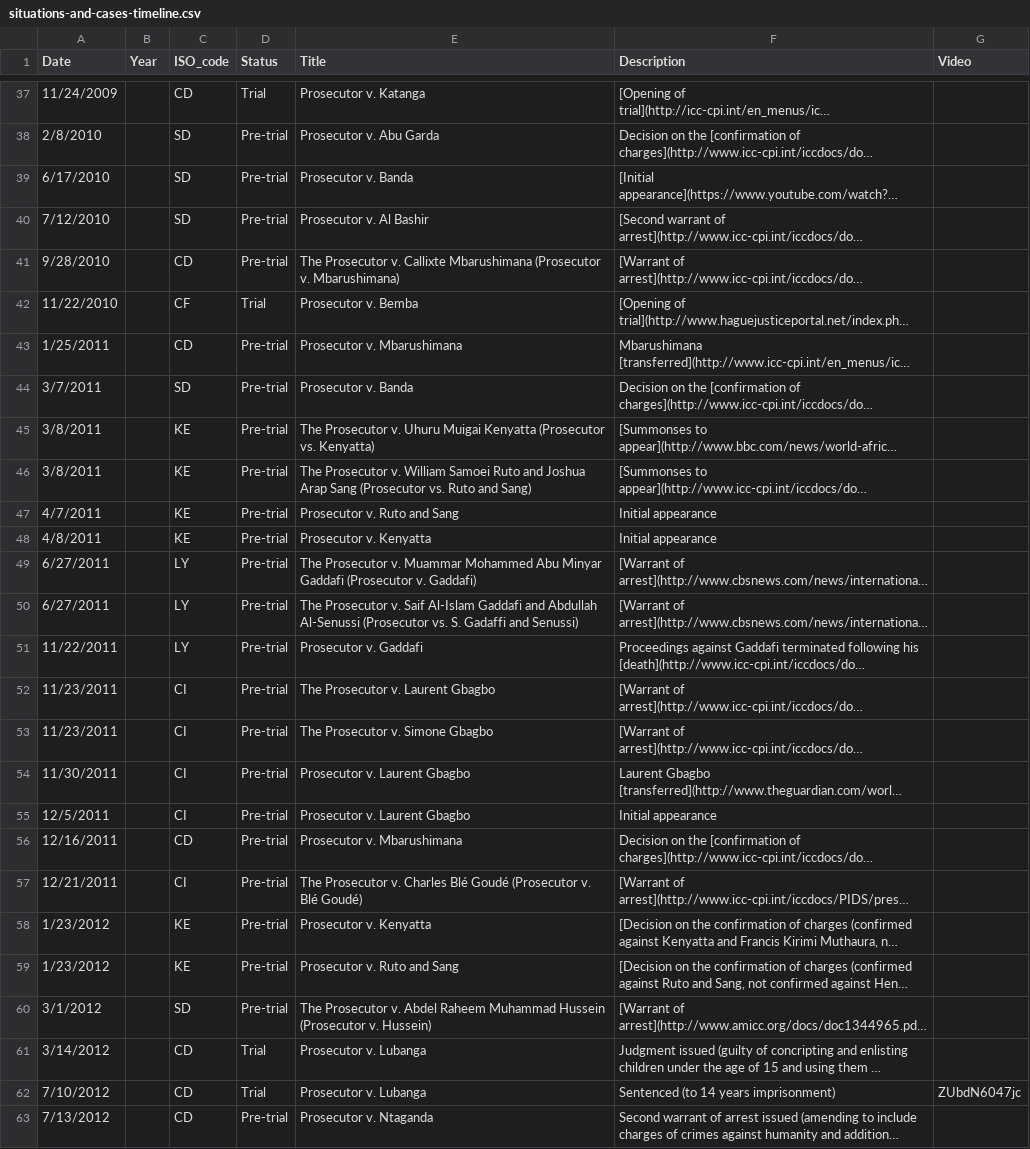
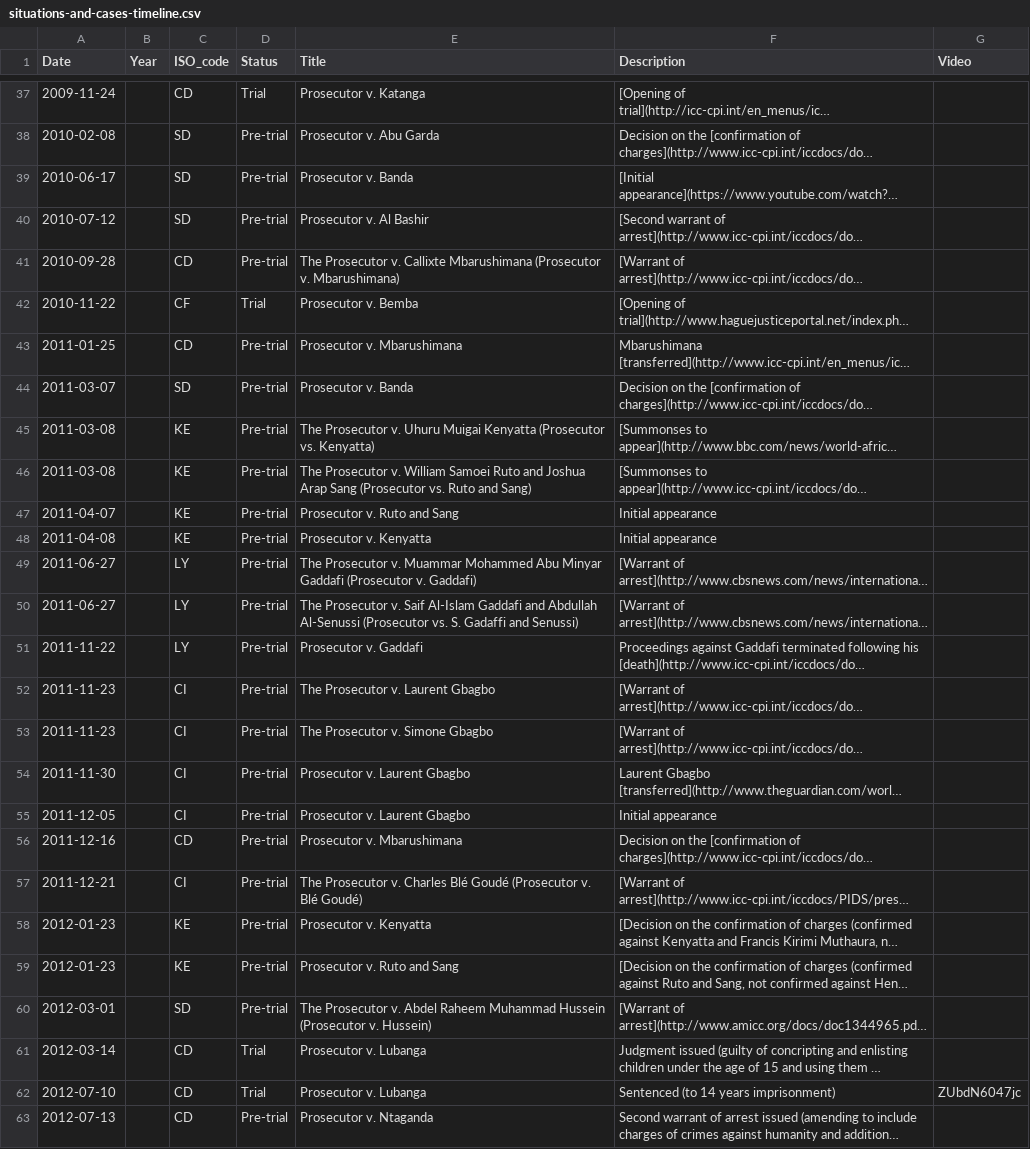
Before and after one commit to theNewDynamic/aba-icc, a CSV file: _data/situations-and-cases-timeline.csv, drawn as a sheet; only a part is shown, gaps mark what is left out; long unchanged cells end in …; the diff covers the shown part only; the diff names each change by its address in the sheet, - before the commit and + after, or states it on an @@ line.

Commit message:
update dates on spreadsheet and timline
add long month name

Signed-off-by: budparr <budparr@sonnetmedia.net>

```diff
--- a/_data/situations-and-cases-timeline.csv
+++ b/_data/situations-and-cases-timeline.csv
-A37 (Date): 11/24/2009
+A37 (Date): 2009-11-24
-A38 (Date): 2/8/2010
+A38 (Date): 2010-02-08
-A39 (Date): 6/17/2010
+A39 (Date): 2010-06-17
-A40 (Date): 7/12/2010
+A40 (Date): 2010-07-12
-A41 (Date): 9/28/2010
+A41 (Date): 2010-09-28
-A42 (Date): 11/22/2010
+A42 (Date): 2010-11-22
-A43 (Date): 1/25/2011
+A43 (Date): 2011-01-25
-A44 (Date): 3/7/2011
+A44 (Date): 2011-03-07
-A45:A46 (Date): 3/8/2011
+A45:A46 (Date): 2011-03-08
-A47 (Date): 4/7/2011
+A47 (Date): 2011-04-07
-A48 (Date): 4/8/2011
+A48 (Date): 2011-04-08
-A49:A50 (Date): 6/27/2011
+A49:A50 (Date): 2011-06-27
-A51 (Date): 11/22/2011
+A51 (Date): 2011-11-22
-A52:A53 (Date): 11/23/2011
+A52:A53 (Date): 2011-11-23
-A54 (Date): 11/30/2011
+A54 (Date): 2011-11-30
-A55 (Date): 12/5/2011
+A55 (Date): 2011-12-05
-A56 (Date): 12/16/2011
+A56 (Date): 2011-12-16
-A57 (Date): 12/21/2011
+A57 (Date): 2011-12-21
-A58:A59 (Date): 1/23/2012
+A58:A59 (Date): 2012-01-23
-A60 (Date): 3/1/2012
+A60 (Date): 2012-03-01
-A61 (Date): 3/14/2012
+A61 (Date): 2012-03-14
-A62 (Date): 7/10/2012
+A62 (Date): 2012-07-10
-A63 (Date): 7/13/2012
+A63 (Date): 2012-07-13
```
Also changed, not shown: 57 edited cells elsewhere in this file, 1 other file.
